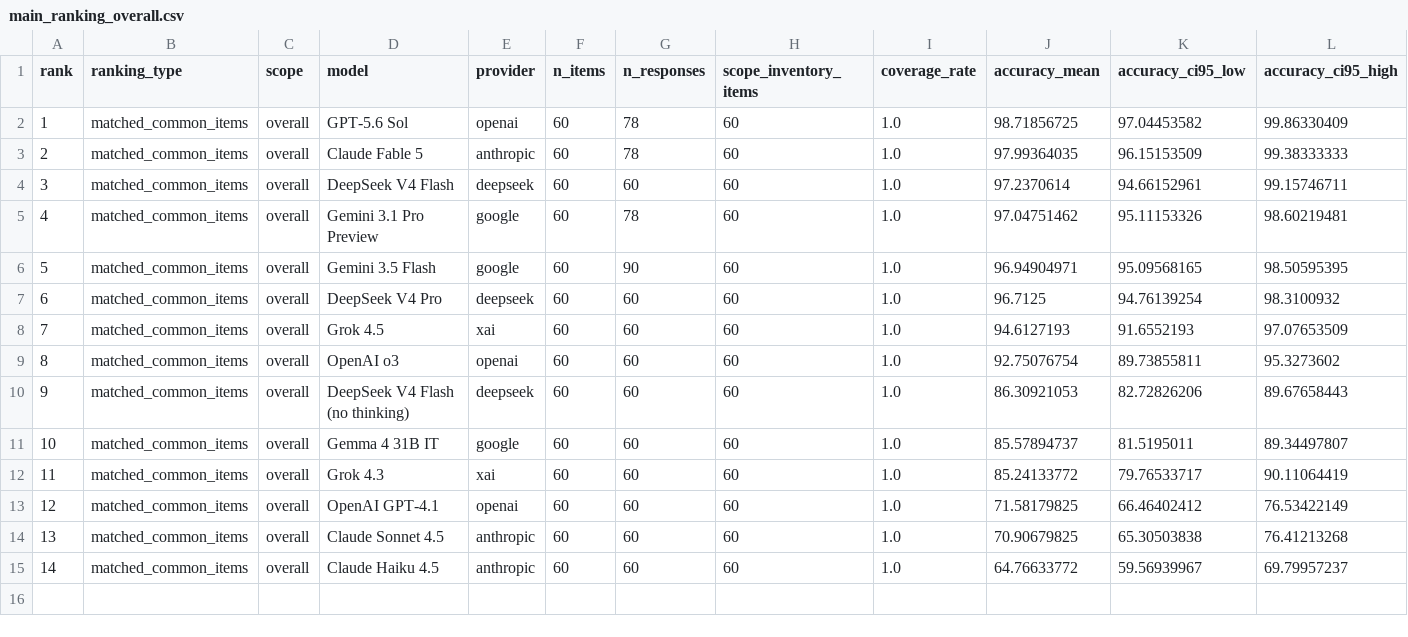
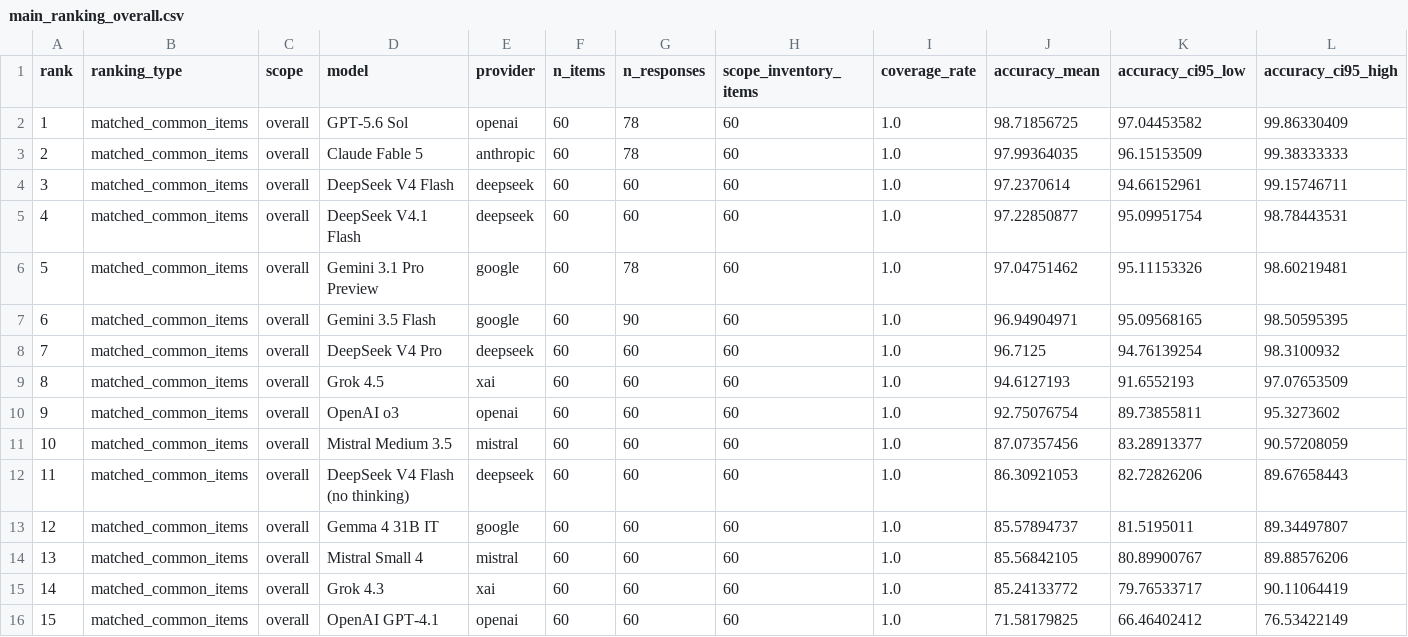
Before and after one commit to FrancescoBortot/UniAIBench-public, a CSV file: uniaibench/analysis/tables/main_ranking_overall.csv, drawn as a sheet; only a part is shown; the shorter side is filled out with more unchanged rows; addresses are those after the commit; rows hold the shown columns only; the diff names each change by its address in the sheet, - before the commit and + after, or states it on an @@ line.

```diff
--- a/uniaibench/analysis/tables/main_ranking_overall.csv
+++ b/uniaibench/analysis/tables/main_ranking_overall.csv
+row 5: 4 | matched_common_items | overall | DeepSeek V4.1 Flash | deepseek | 60 | 60 | 60 | 1.0 | 97.22850877 | 95.09951754 | 98.78443531
@@ column A (rank) renumbered from row 6 down @@
+row 11: 10 | matched_common_items | overall | Mistral Medium 3.5 | mistral | 60 | 60 | 60 | 1.0 | 87.07357456 | 83.28913377 | 90.57208059
+row 14: 13 | matched_common_items | overall | Mistral Small 4 | mistral | 60 | 60 | 60 | 1.0 | 85.56842105 | 80.89900767 | 89.88576206
```
Also changed, not shown: uniaibench/analysis/tables/main_ranking_analysis_iii.csv, uniaibench/analysis/tables/main_ranking_physics_ii.csv, 50 other files.
